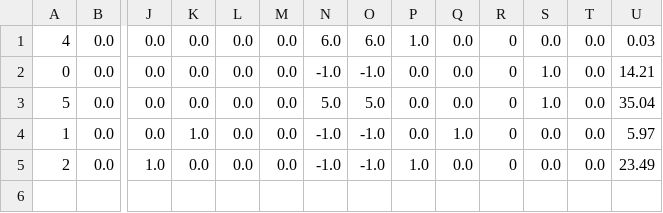
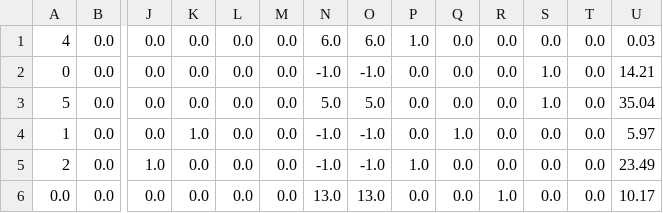
Before and after one commit to awei799331/MTG-Investor-s-Grail, a CSV file: Data/CD.csv, drawn as a sheet; only a part is shown, gaps mark what is left out; rows hold the shown columns only; the diff names each change by its address in the sheet, - before the commit and + after, or states it on an @@ line.

```diff
--- a/Data/CD.csv
+++ b/Data/CD.csv
-R1:R5: 0
+R1:R5: 0.0
+row 6: 0.0 | 0.0 | 0.0 | 0.0 | 0.0 | 0.0 | 13.0 | 13.0 | 0.0 | 0.0 | 1.0 | 0.0 | 0.0 | 10.17
```
Also changed, not shown: 1 other file.
